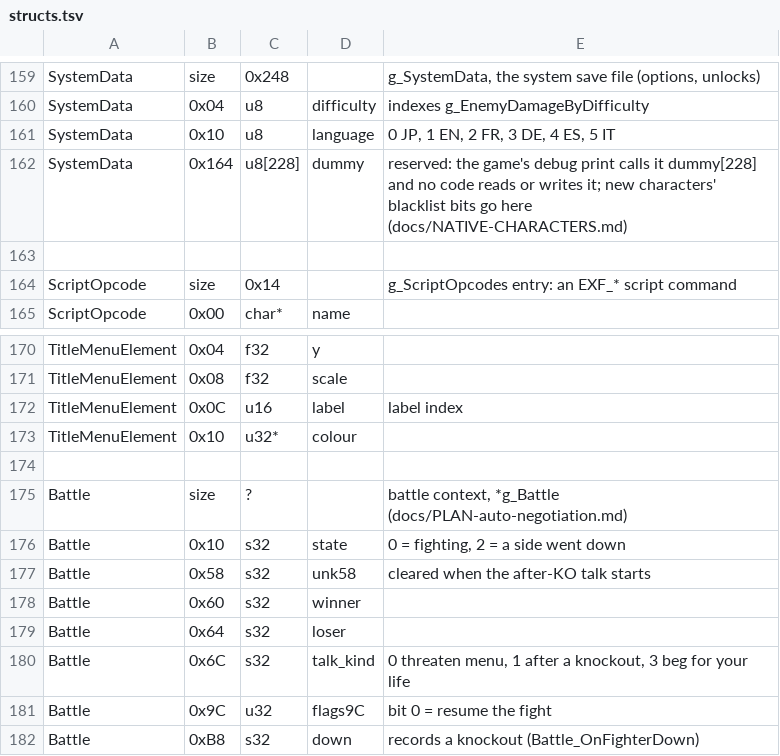
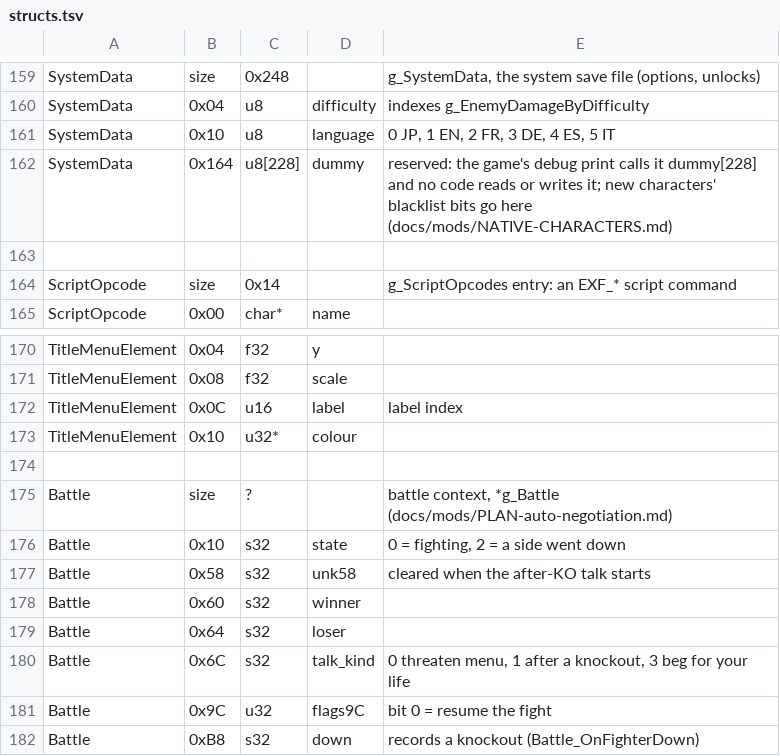
Before and after one commit to vm8127/beatdown-modkit, a TSV file: symbols/structs.tsv, drawn as a sheet; only a part is shown, gaps mark what is left out.

```diff
--- a/symbols/structs.tsv
+++ b/symbols/structs.tsv
@@ -161,3 +161,3 @@ SystemData	0x04	u8	difficulty	indexes g_EnemyDamageByDifficulty
 SystemData	0x10	u8	language	0 JP, 1 EN, 2 FR, 3 DE, 4 ES, 5 IT
-SystemData	0x164	u8[228]	dummy	reserved: the game's debug print calls it dummy[228] and no code reads or writes it; new characters' blacklist bits go here (docs/NATIVE-CHARACTERS.md)
+SystemData	0x164	u8[228]	dummy	reserved: the game's debug print calls it dummy[228] and no code reads or writes it; new characters' blacklist bits go here (docs/mods/NATIVE-CHARACTERS.md)
 
@@ -174,3 +174,3 @@ TitleMenuElement	0x10	u32*	colour
 
-Battle	size	?		battle context, *g_Battle (docs/PLAN-auto-negotiation.md)
+Battle	size	?		battle context, *g_Battle (docs/mods/PLAN-auto-negotiation.md)
 Battle	0x10	s32	state	0 = fighting, 2 = a side went down
```
Also changed, not shown: 13 other files.
